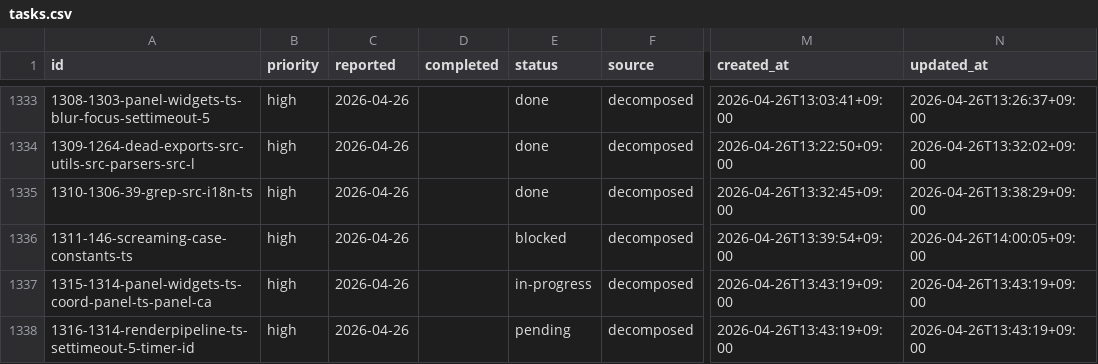
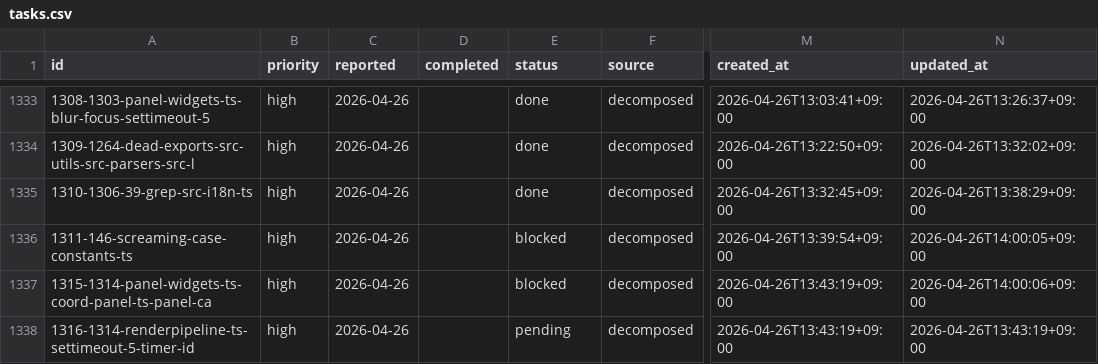
Before and after one commit to laximgqozaZZZYT/obsidian-graph-island, a CSV file: scripts/pipeline/tasks.csv, drawn as a sheet; only a part is shown, gaps mark what is left out; the diff names each change by its address in the sheet, - before the commit and + after, or states it on an @@ line.

Commit message:
chore: block timed-out task 1315-1314-panel-widgets-ts-coord-panel-ts-panel-ca

```diff
--- a/scripts/pipeline/tasks.csv
+++ b/scripts/pipeline/tasks.csv
-E1337 (status): in-progress
+E1337 (status): blocked
-N1337 (updated_at): 2026-04-26T13:43:19+09:00
+N1337 (updated_at): 2026-04-26T14:00:06+09:00
```
